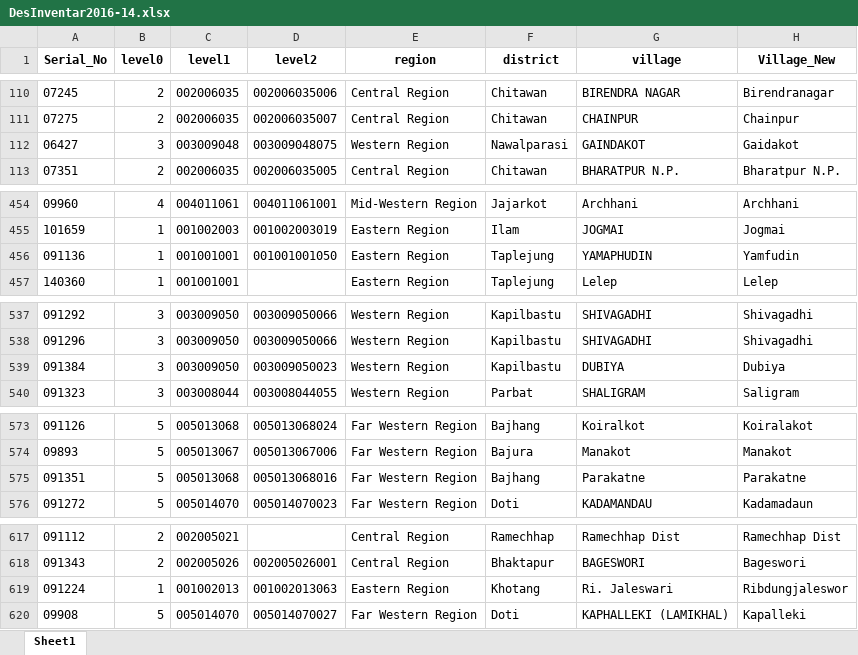
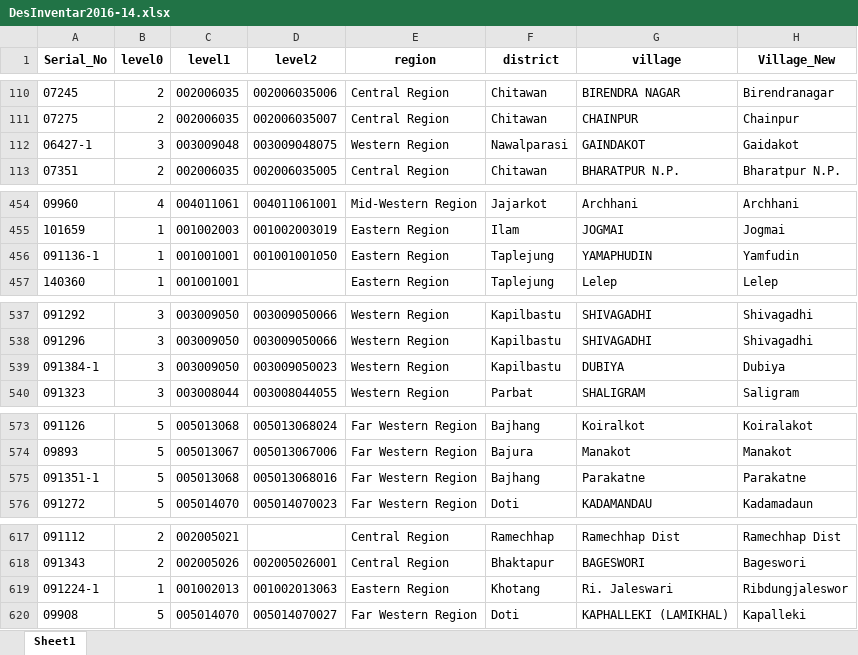
Before and after one commit to ramshresh/desinventar, an Excel workbook: data/splitted/DesInventar2016-14.xlsx, sheet Sheet1, drawn as a sheet; only a part is shown, gaps mark what is left out; values as stored, in another font and other column widths than the file's, no borders; the diff covers the shown part only; the diff names each change by its address in the sheet, - before the commit and + after, or states it on an @@ line.

```diff
--- a/data/splitted/DesInventar2016-14.xlsx (sheet Sheet1)
+++ b/data/splitted/DesInventar2016-14.xlsx (sheet Sheet1)
-A112 (Serial_No): 06427
+A112 (Serial_No): 06427-1
-A456 (Serial_No): 091136
+A456 (Serial_No): 091136-1
-A539 (Serial_No): 091384
+A539 (Serial_No): 091384-1
-A575 (Serial_No): 091351
+A575 (Serial_No): 091351-1
-A619 (Serial_No): 091224
+A619 (Serial_No): 091224-1
```
Also changed, not shown: 2 edited cells elsewhere in this sheet, data/splitted/DesInventar2016-09.xlsx, data/splitted/DesInventar2016-10.xlsx, 32 other files.
